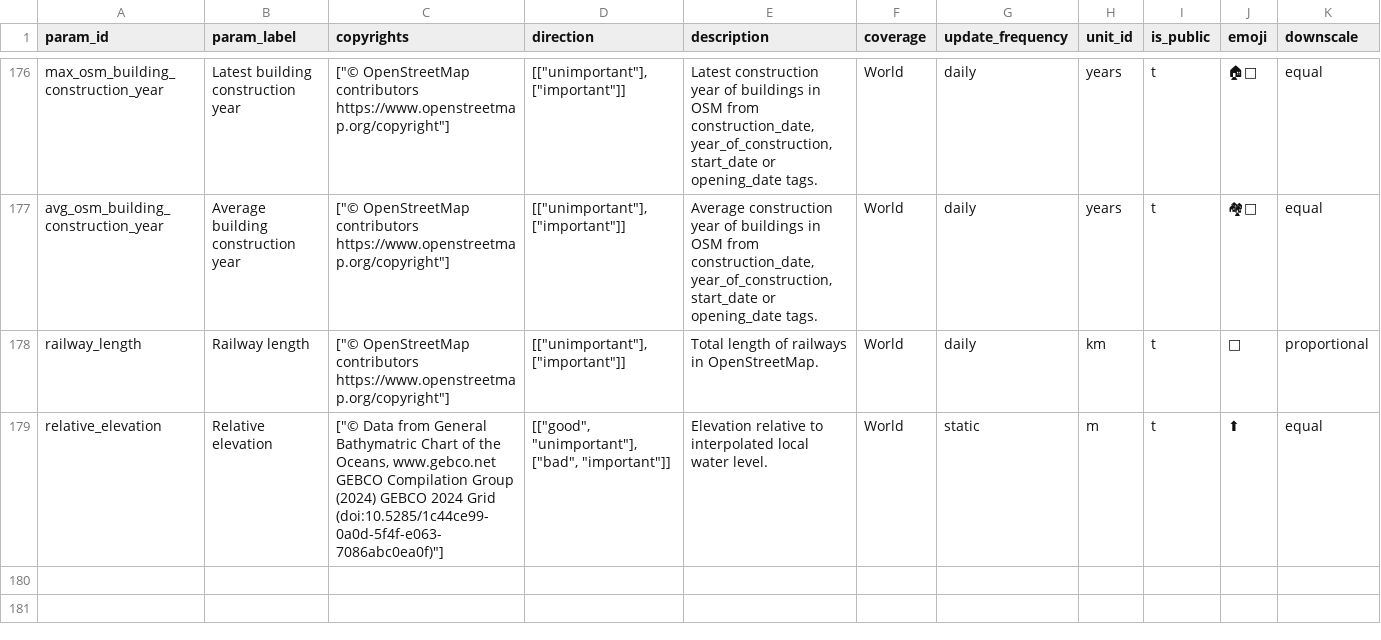
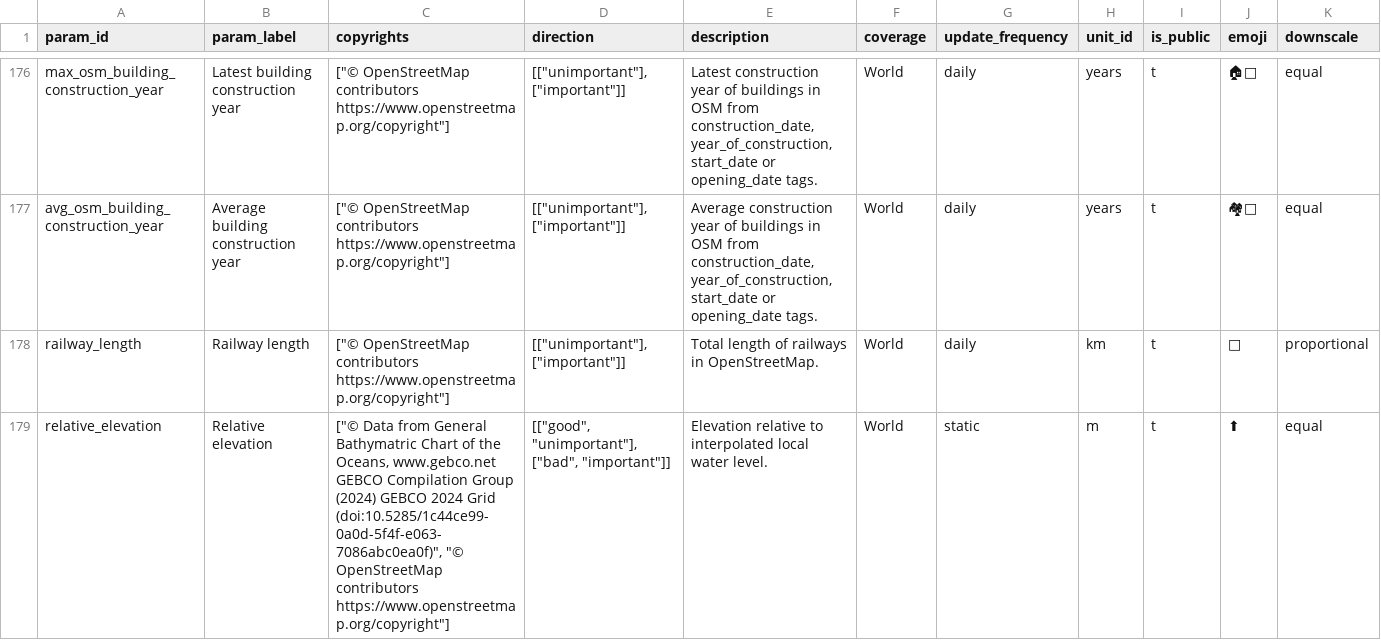
Before and after one commit to konturio/geocint, a CSV file: static_data/bivariate_indicators.csv, drawn as a sheet; only a part is shown, gaps mark what is left out; the diff names each change by its address in the sheet, - before the commit and + after, or states it on an @@ line.

Commit message:
Apply new version of gebco elevation dataset and add target to import to csv

```diff
--- a/static_data/bivariate_indicators.csv
+++ b/static_data/bivariate_indicators.csv
-C179 (copyrights): …2024 Grid (doi:10.5285/1c44ce99-0a0d-5f4f-e063-7086abc0ea0f)"]
+C179 (copyrights): …2024 Grid (doi:10.5285/1c44ce99-0a0d-5f4f-e063-7086abc0ea0f)", "© OpenStreetMap contributors https://www.openstreetmap.org/copyright"]
```
Also changed, not shown: 3 other files.
